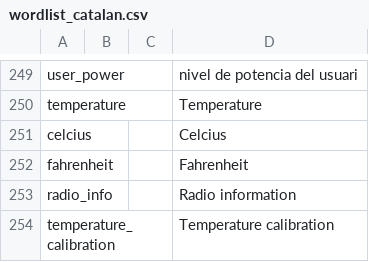
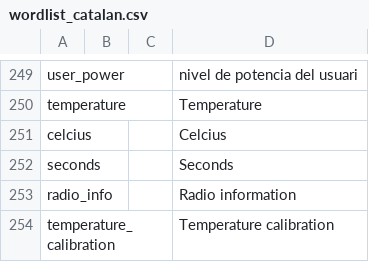
Before and after one commit to vk7js/voice-prompts, a CSV file: languages/catalan/wordlist_catalan.csv, drawn as a sheet; only a part is shown, gaps mark what is left out.

```diff
--- a/languages/catalan/wordlist_catalan.csv
+++ b/languages/catalan/wordlist_catalan.csv
@@ -251,3 +251,3 @@ temperature,,,Temperature
 celcius,,,Celcius
-fahrenheit,,,Fahrenheit
+seconds,,,Seconds
 radio_info,,,Radio information
```
Also changed, not shown: languages/chinese/wordlist_chinese.csv, languages/czech/wordlist_czech.csv, 13 other files.
